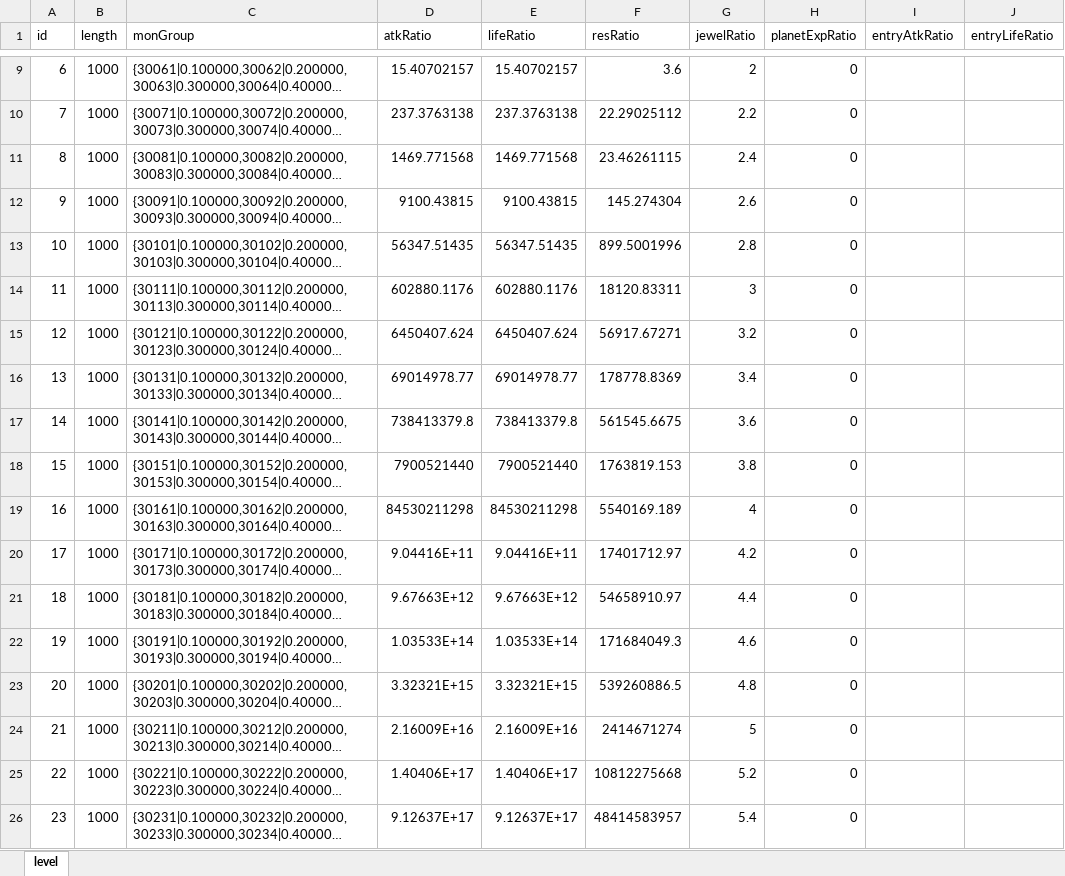
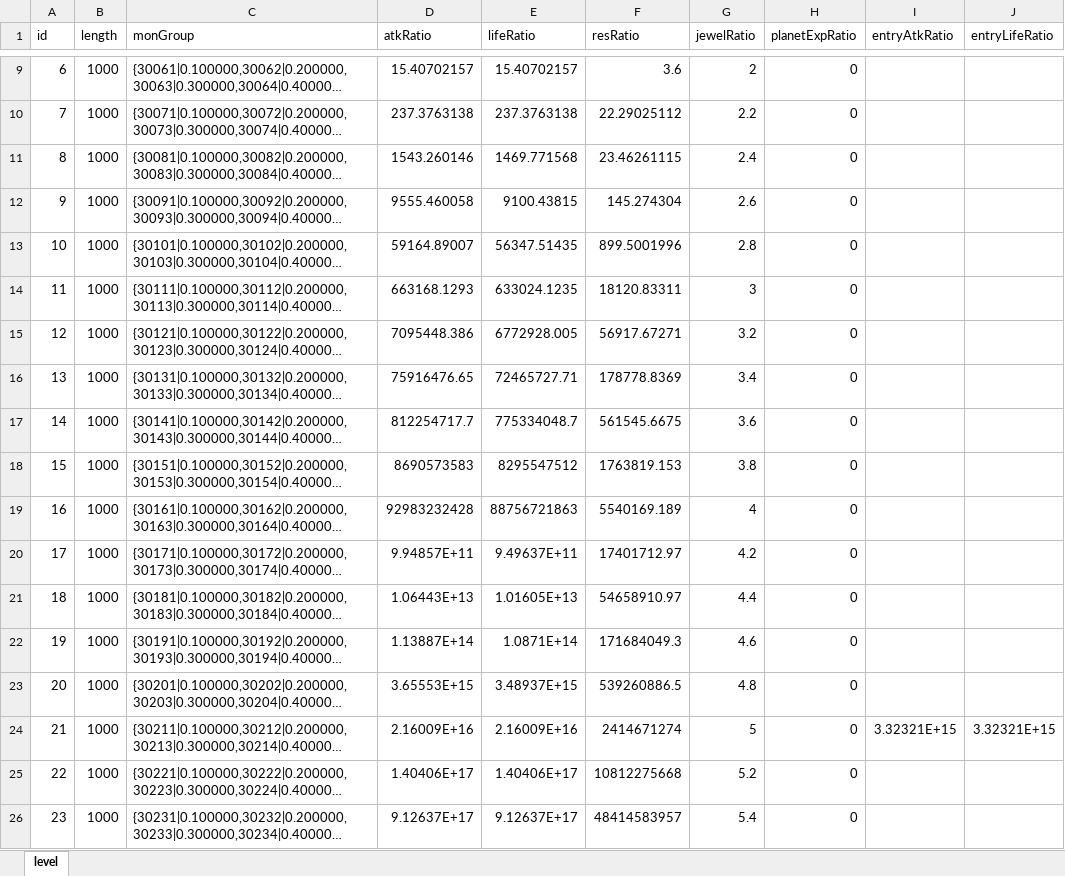
Before and after one commit to rlmclmc2-boop/space_idle, an Excel workbook: space-battleship/config_excel/level.xlsx, sheet level, drawn as a sheet; only a part is shown, gaps mark what is left out; long unchanged cells end in …; values as stored, in another font and other column widths than the file's, no borders; the diff names each change by its address in the sheet, - before the commit and + after, or states it on an @@ line.

Commit message:
Propose conservative levels 8-20 difficulty with the level 21 entry preserved

```diff
--- a/space-battleship/config_excel/level.xlsx (sheet level)
+++ b/space-battleship/config_excel/level.xlsx (sheet level)
-D11 (atkRatio): 1469.771568
+D11 (atkRatio): 1543.260146
-D12 (atkRatio): 9100.43815
+D12 (atkRatio): 9555.460058
-D13 (atkRatio): 56347.51435
+D13 (atkRatio): 59164.89007
-D14 (atkRatio): 602880.1176
+D14 (atkRatio): 663168.1293
-E14 (lifeRatio): 602880.1176
+E14 (lifeRatio): 633024.1235
-D15 (atkRatio): 6450407.624
+D15 (atkRatio): 7095448.386
-E15 (lifeRatio): 6450407.624
+E15 (lifeRatio): 6772928.005
-D16 (atkRatio): 69014978.77
+D16 (atkRatio): 75916476.65
-E16 (lifeRatio): 69014978.77
+E16 (lifeRatio): 72465727.71
-D17 (atkRatio): 738413379.8
+D17 (atkRatio): 812254717.7
-E17 (lifeRatio): 738413379.8
+E17 (lifeRatio): 775334048.7
-D18 (atkRatio): 7900521440
+D18 (atkRatio): 8690573583
-E18 (lifeRatio): 7900521440
+E18 (lifeRatio): 8295547512
-D19 (atkRatio): 84530211298
+D19 (atkRatio): 92983232428
-E19 (lifeRatio): 84530211298
+E19 (lifeRatio): 88756721863
-D20 (atkRatio): 9.04416E+11
+D20 (atkRatio): 9.94857E+11
-E20 (lifeRatio): 9.04416E+11
+E20 (lifeRatio): 9.49637E+11
-D21 (atkRatio): 9.67663E+12
+D21 (atkRatio): 1.06443E+13
-E21 (lifeRatio): 9.67663E+12
+E21 (lifeRatio): 1.01605E+13
-D22 (atkRatio): 1.03533E+14
+D22 (atkRatio): 1.13887E+14
-E22 (lifeRatio): 1.03533E+14
+E22 (lifeRatio): 1.0871E+14
-D23 (atkRatio): 3.32321E+15
+D23 (atkRatio): 3.65553E+15
-E23 (lifeRatio): 3.32321E+15
+E23 (lifeRatio): 3.48937E+15
-I24 (entryAtkRatio): (empty)
+I24 (entryAtkRatio): 3.32321E+15
-J24 (entryLifeRatio): (empty)
+J24 (entryLifeRatio): 3.32321E+15
```
Also changed, not shown: 1 other file.
